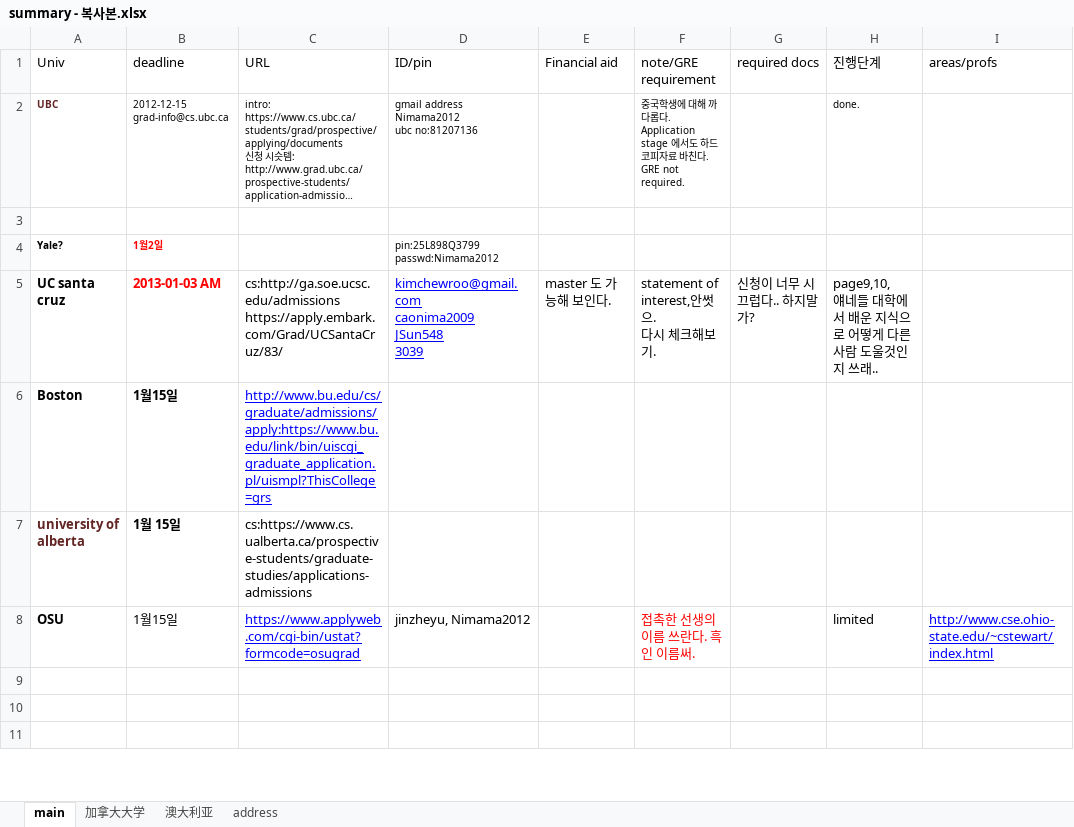
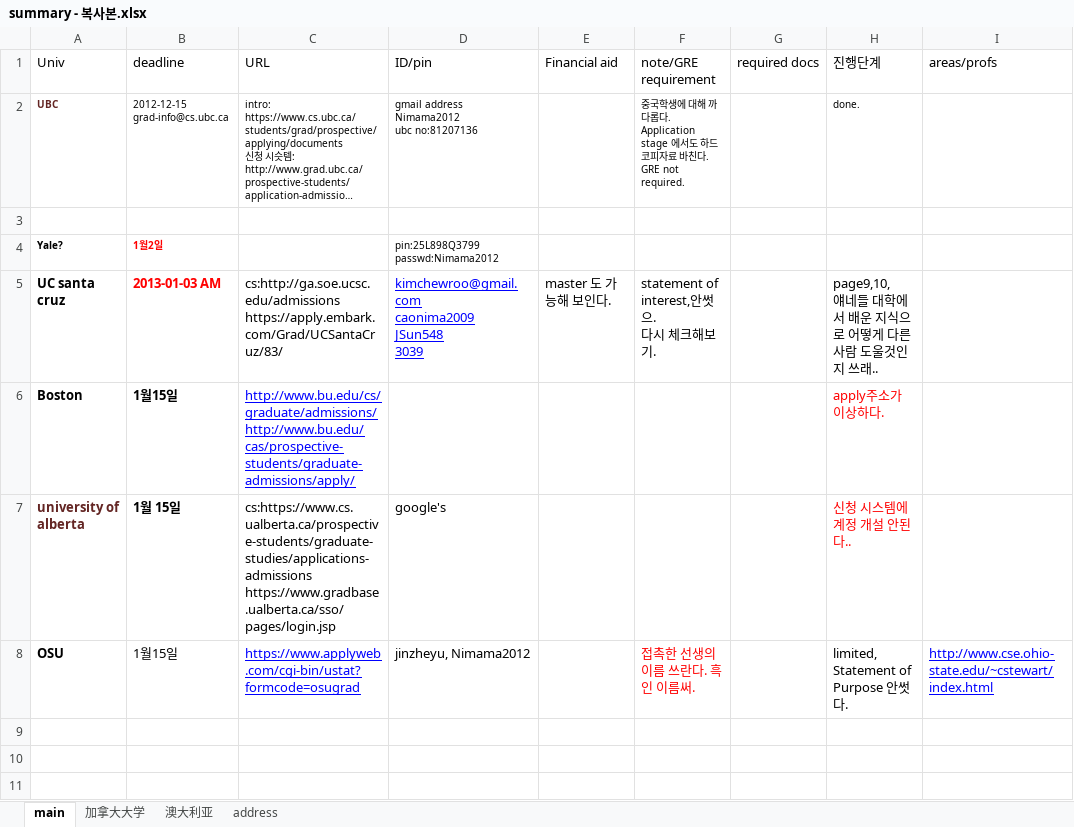
Before and after one commit to WangDequan/kimamerica, an Excel workbook: summary - 복사본.xlsx, sheet main, drawn as a sheet; only a part is shown; long unchanged cells end in …; values as stored, in another font and other column widths than the file's, no borders; ↵ is a line break in a cell; the diff covers the shown part only; the diff names each change by its address in the sheet, - before the commit and + after, or states it on an @@ line.

```diff
--- a/summary - 복사본.xlsx (sheet main)
+++ b/summary - 복사본.xlsx (sheet main)
-G5 (required docs): 신청이 너무 시끄럽다.. 하지말가?
+G5 (required docs): (empty)
-C6 (URL): http://www.bu.edu/cs/graduate/admissions/ ↵ apply:https://www.bu.edu/link/bin/uiscgi_graduate_application.pl/uismpl?ThisCollege=grs
+C6 (URL): http://www.bu.edu/cs/graduate/admissions/ ↵ http://www.bu.edu/cas/prospective-students/graduate-admissions/apply/
-H6 (진행단계): (empty)
+H6 (진행단계): apply주소가 이상하다.
-C7 (URL): cs:https://www.cs.ualberta.ca/prospective-students/graduate-studies/applications-admissions
+C7 (URL): cs:https://www.cs.ualberta.ca/prospective-students/graduate-studies/applications-admissions ↵ https://www.gradbase.ualberta.ca/sso/pages/login.jsp
-D7 (ID/pin): (empty)
+D7 (ID/pin): google's
-H7 (진행단계): (empty)
+H7 (진행단계): 신청 시스템에 계정 개설 안된다..
-H8 (진행단계): limited
+H8 (진행단계): limited, ↵ Statement of Purpose 안썻다.
```
Also changed, not shown: 2 edited cells elsewhere in this sheet, 1 other file.
